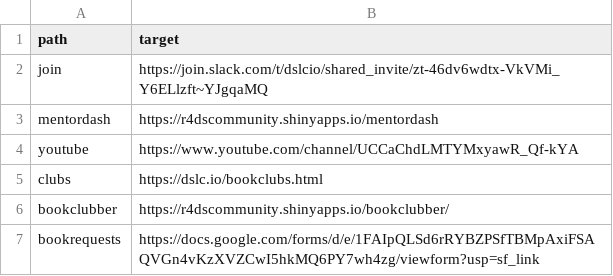
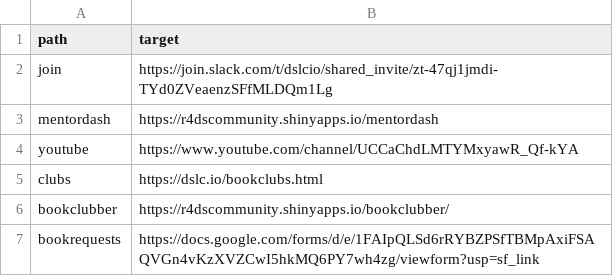
Before and after one commit to dslc-io/dslc-io, a TSV file: redirects-404.tsv, drawn as a sheet; only a part is shown.

```diff
--- a/redirects-404.tsv
+++ b/redirects-404.tsv
@@ -1,3 +1,3 @@
 path	target
-join	https://join.slack.com/t/dslcio/shared_invite/zt-46dv6wdtx-VkVMi_Y6ELlzft~YJgqaMQ
+join	https://join.slack.com/t/dslcio/shared_invite/zt-47qj1jmdi-TYd0ZVeaenzSFfMLDQm1Lg
 mentordash	https://r4dscommunity.shinyapps.io/mentordash
```
Also changed, not shown: 23 other files.
